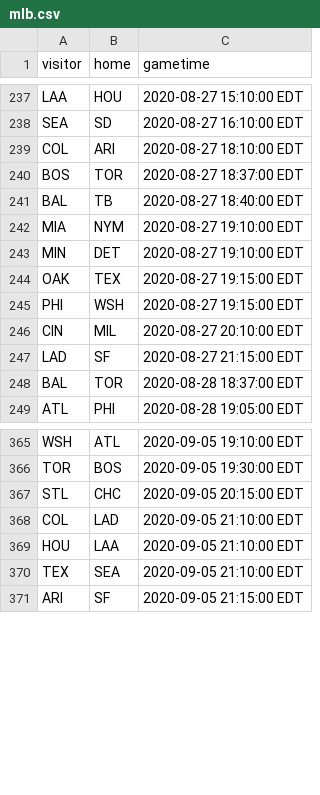
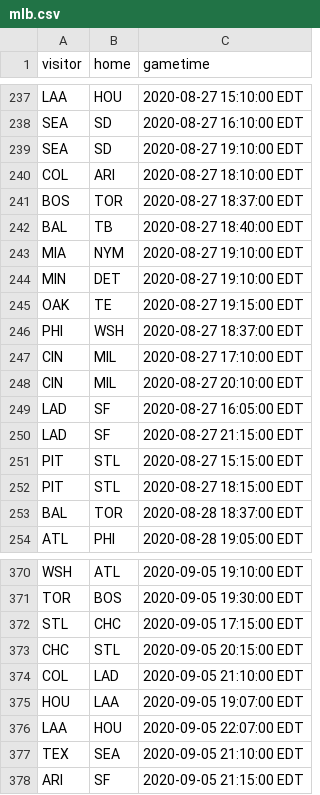
Before and after one commit to markmohr15/shark-api, a CSV file: config/mlb.csv, drawn as a sheet; only a part is shown, gaps mark what is left out.

```diff
--- a/config/mlb.csv
+++ b/config/mlb.csv
@@ -238,2 +238,3 @@ LAA,HOU,2020-08-27 15:10:00 EDT
 SEA,SD,2020-08-27 16:10:00 EDT
+SEA,SD,2020-08-27 19:10:00 EDT
 COL,ARI,2020-08-27 18:10:00 EDT
@@ -243,6 +244,10 @@ MIA,NYM,2020-08-27 19:10:00 EDT
 MIN,DET,2020-08-27 19:10:00 EDT
-OAK,TEX,2020-08-27 19:15:00 EDT
-PHI,WSH,2020-08-27 19:15:00 EDT
+OAK,TE,2020-08-27 19:15:00 EDT
+PHI,WSH,2020-08-27 18:37:00 EDT
+CIN,MIL,2020-08-27 17:10:00 EDT
 CIN,MIL,2020-08-27 20:10:00 EDT
+LAD,SF,2020-08-27 16:05:00 EDT
 LAD,SF,2020-08-27 21:15:00 EDT
+PIT,STL,2020-08-27 15:15:00 EDT
+PIT,STL,2020-08-27 18:15:00 EDT
 BAL,TOR,2020-08-28 18:37:00 EDT
@@ -366,5 +371,7 @@ WSH,ATL,2020-09-05 19:10:00 EDT
 TOR,BOS,2020-09-05 19:30:00 EDT
-STL,CHC,2020-09-05 20:15:00 EDT
+STL,CHC,2020-09-05 17:15:00 EDT
+CHC,STL,2020-09-05 20:15:00 EDT
 COL,LAD,2020-09-05 21:10:00 EDT
-HOU,LAA,2020-09-05 21:10:00 EDT
+HOU,LAA,2020-09-05 19:07:00 EDT
+LAA,HOU,2020-09-05 22:07:00 EDT
 TEX,SEA,2020-09-05 21:10:00 EDT
```
Also changed, not shown: config/kbo.csv, config/nba.csv, 15 other files.
